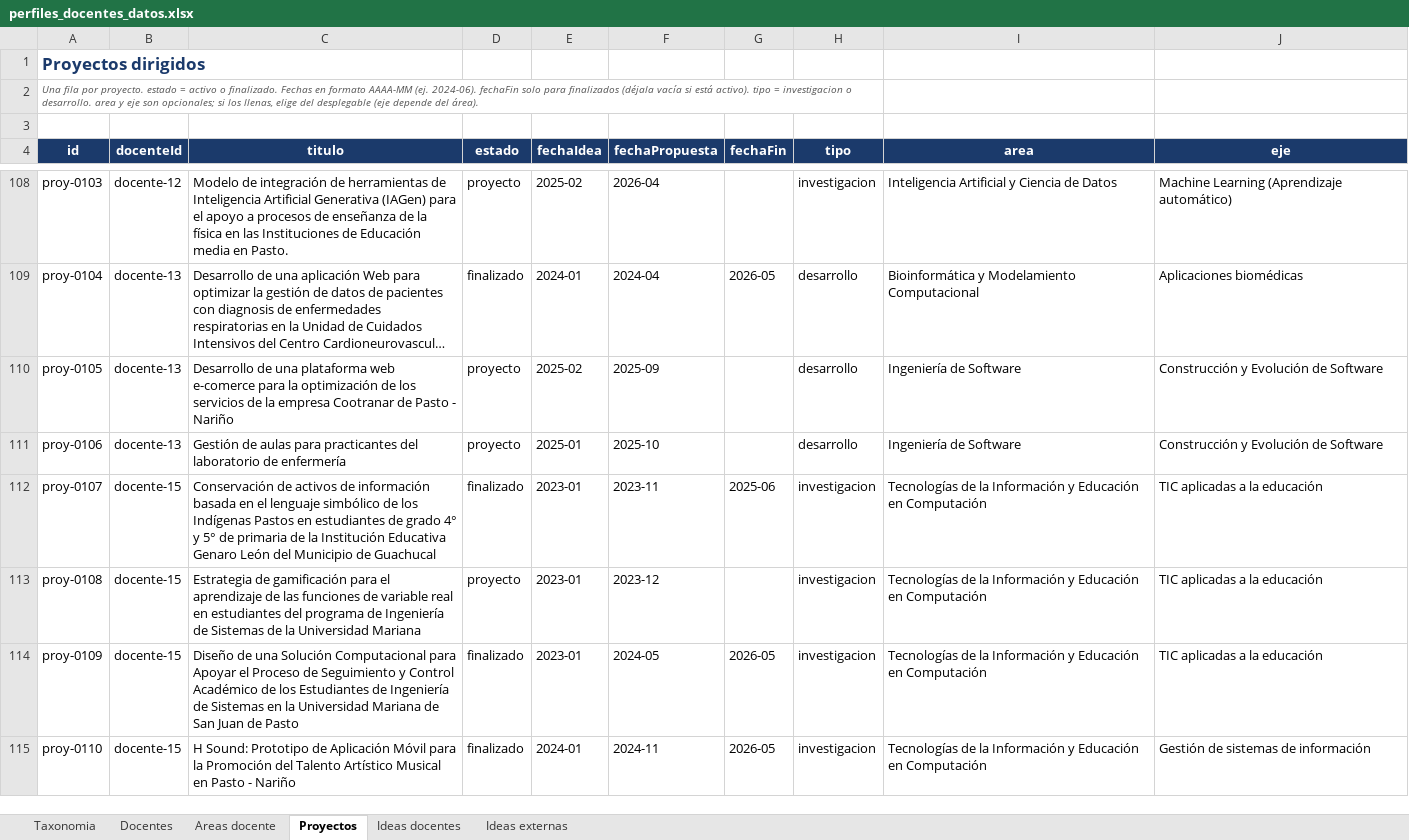
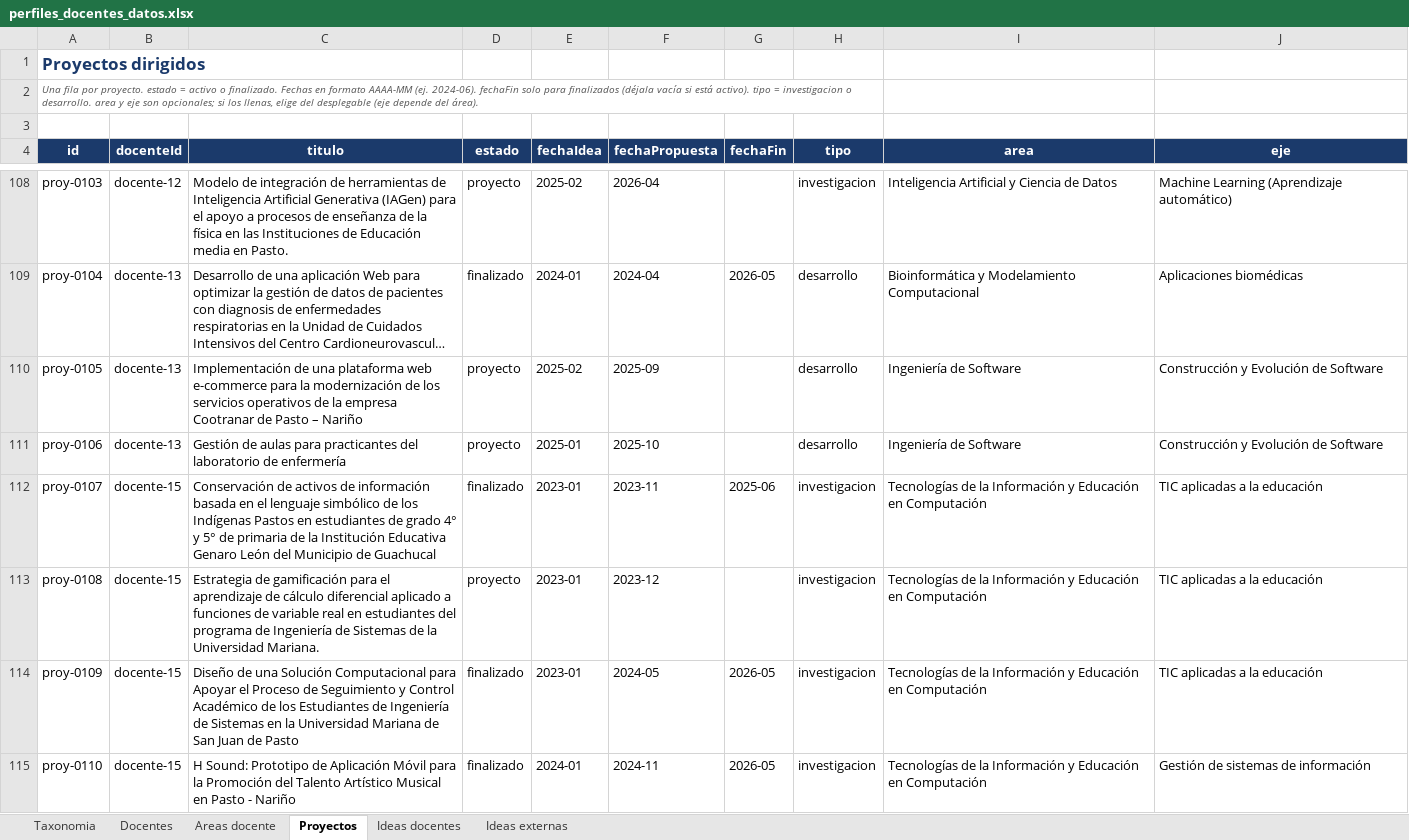
Before and after one commit to johnerickortiz/perfiles-docentes, an Excel workbook: tools/perfiles_docentes_datos.xlsx, sheet Proyectos, drawn as a sheet; only a part is shown, gaps mark what is left out; long unchanged cells end in …; values as stored, in another font and other column widths than the file's, no borders; the diff covers the shown part only; the diff names each change by its address in the sheet, - before the commit and + after, or states it on an @@ line.

```diff
--- a/tools/perfiles_docentes_datos.xlsx (sheet Proyectos)
+++ b/tools/perfiles_docentes_datos.xlsx (sheet Proyectos)
-C110 (titulo): Desarrollo de una plataforma web e-comerce para la optimización de los servicios de la empresa Cootranar de Pasto - Nariño
+C110 (titulo): Implementación de una plataforma web e-commerce para la modernización de los servicios operativos de la empresa Cootranar de Pasto – Nariño
-C113 (titulo): …aprendizaje de las funciones de variable real en estudiantes del programa de Ingeniería de Sistemas de la Universidad Mariana
+C113 (titulo): …aprendizaje de cálculo diferencial aplicado a funciones de variable real en estudiantes del programa de Ingeniería de Sistemas de la Universidad Mariana.
```
Also changed, not shown: 4 added rows, 1 removed row and 31 edited cells elsewhere in this sheet, sheet Ideas docentes, sheet Ideas externas, sheet Areas docente, sheet Docentes, hidden cells, 2 other files.
